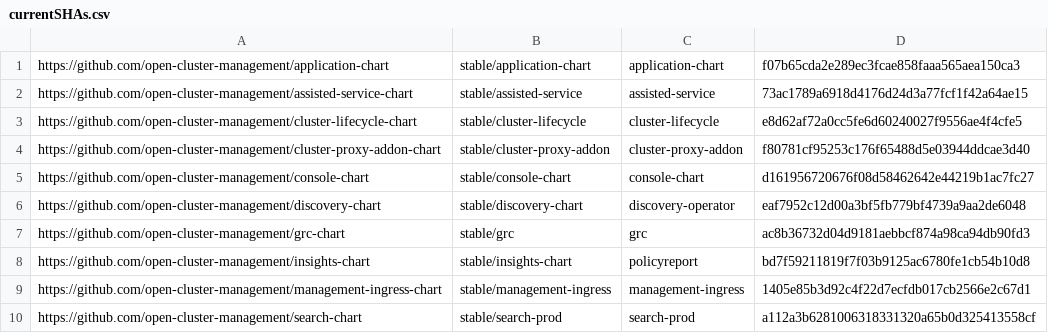
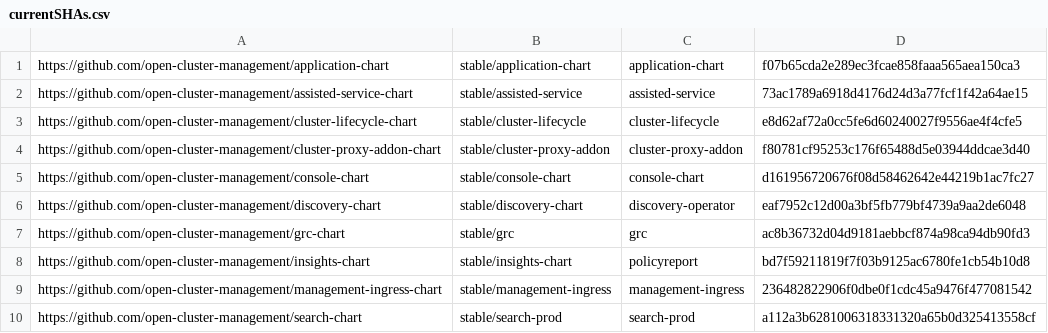
Before and after one commit to stolostron/multiclusterhub-repo, a CSV file: currentSHAs.csv, drawn as a sheet.

```diff
--- a/currentSHAs.csv
+++ b/currentSHAs.csv
@@ -8,3 +8,3 @@ https://github.com/open-cluster-management/grc-chart,stable/grc,grc,ac8b36732d04
 https://github.com/open-cluster-management/insights-chart,stable/insights-chart,policyreport,bd7f59211819f7f03b9125ac6780fe1cb54b10d8
-https://github.com/open-cluster-management/management-ingress-chart,stable/management-ingress,management-ingress,1405e85b3d92c4f22d7ecfdb017cb2566e2c67d1
+https://github.com/open-cluster-management/management-ingress-chart,stable/management-ingress,management-ingress,236482822906f0dbe0f1cdc45a9476f477081542
 https://github.com/open-cluster-management/search-chart,stable/search-prod,search-prod,a112a3b6281006318331320a65b0d325413558cf
```
Also changed, not shown: 1 other file.
